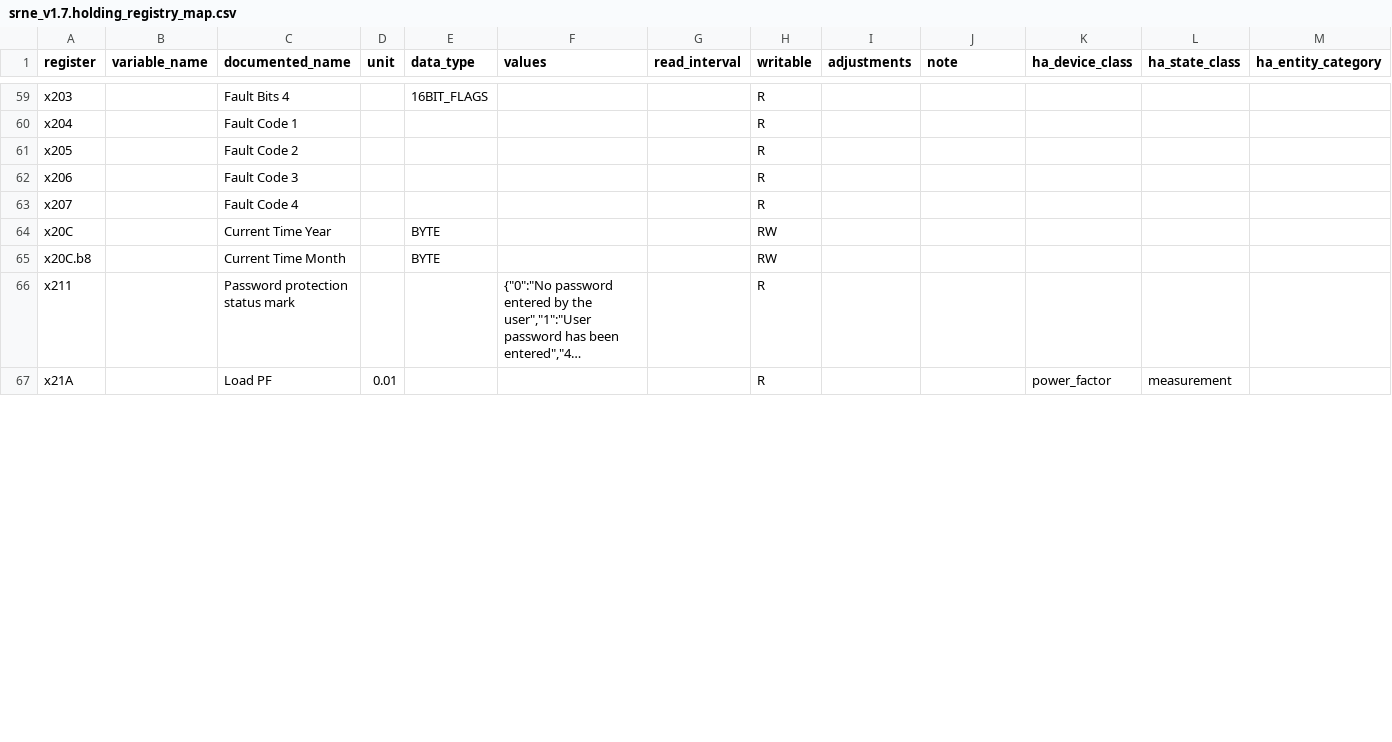
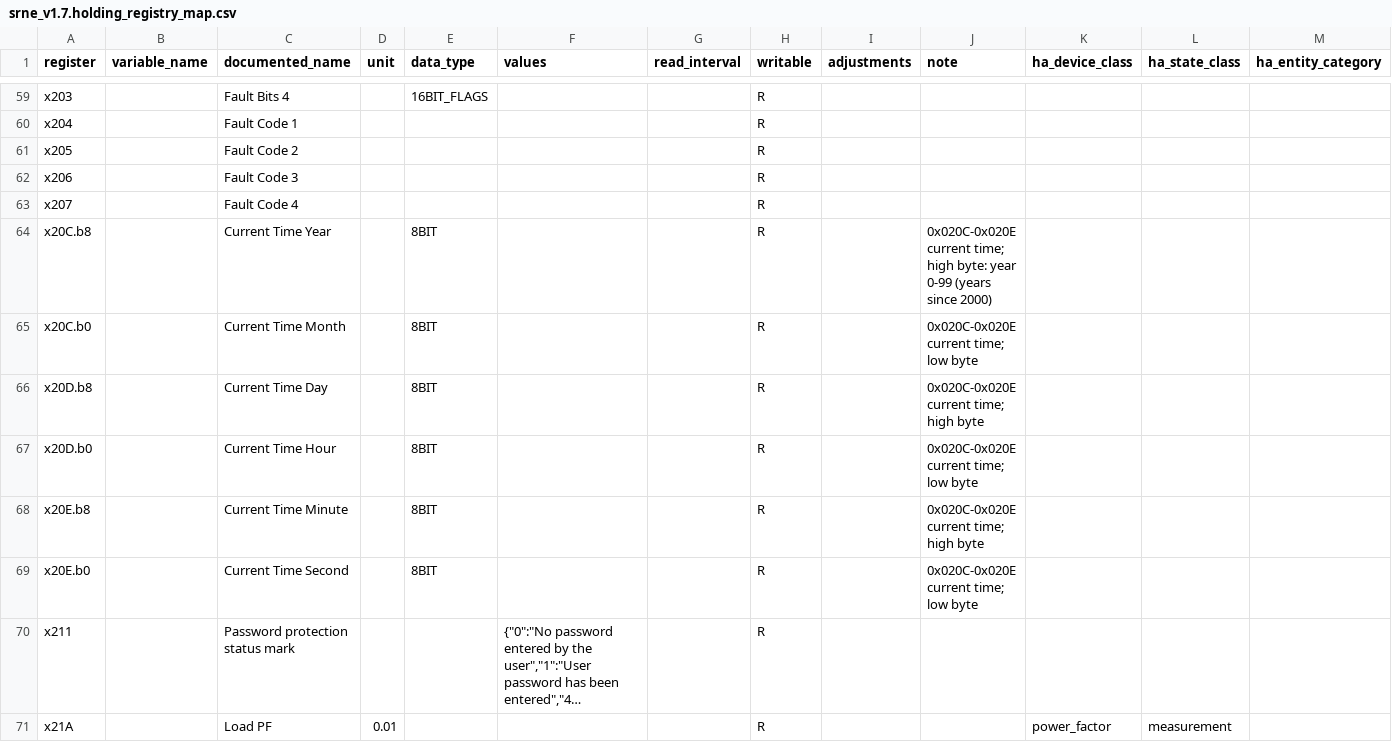
Before and after one commit to BuxtonCalvin/MultiProtocolGateway, a CSV file: protocols/srne/srne_v1.7.holding_registry_map.csv, drawn as a sheet; only a part is shown, gaps mark what is left out; long unchanged cells end in …; removed rows and columns are numbered as before the commit, all else as after; the diff covers the shown part only; the diff names each change by its address in the sheet, - before the commit and + after, or states it on an @@ line.

```diff
--- a/protocols/srne/srne_v1.7.holding_registry_map.csv
+++ b/protocols/srne/srne_v1.7.holding_registry_map.csv
-row 64: x20C |  | Current Time Year |  | BYTE |  |  | RW
-C64 (documented_name): Current Time Month
+C64 (documented_name): Current Time Year
-E64 (data_type): BYTE
+E64 (data_type): 8BIT
-H64 (writable): RW
+H64 (writable): R
-J64 (note): (empty)
+J64 (note): 0x020C-0x020E current time; high byte: year 0-99 (years since 2000)
+row 65: x20C.b0 |  | Current Time Month |  | 8BIT |  |  | R |  | 0x020C-0x020E current time; low byte
+row 66: x20D.b8 |  | Current Time Day |  | 8BIT |  |  | R |  | 0x020C-0x020E current time; high byte
+row 67: x20D.b0 |  | Current Time Hour |  | 8BIT |  |  | R |  | 0x020C-0x020E current time; low byte
+row 68: x20E.b8 |  | Current Time Minute |  | 8BIT |  |  | R |  | 0x020C-0x020E current time; high byte
+row 69: x20E.b0 |  | Current Time Second |  | 8BIT |  |  | R |  | 0x020C-0x020E current time; low byte
```
Also changed, not shown: 12 added rows and 6 removed rows elsewhere in this file, documentation/usage/devices_and_protocols.csv, protocols/growatt/growatt_bms_canbus_v1.04.registry_map.csv, 22 other files.
